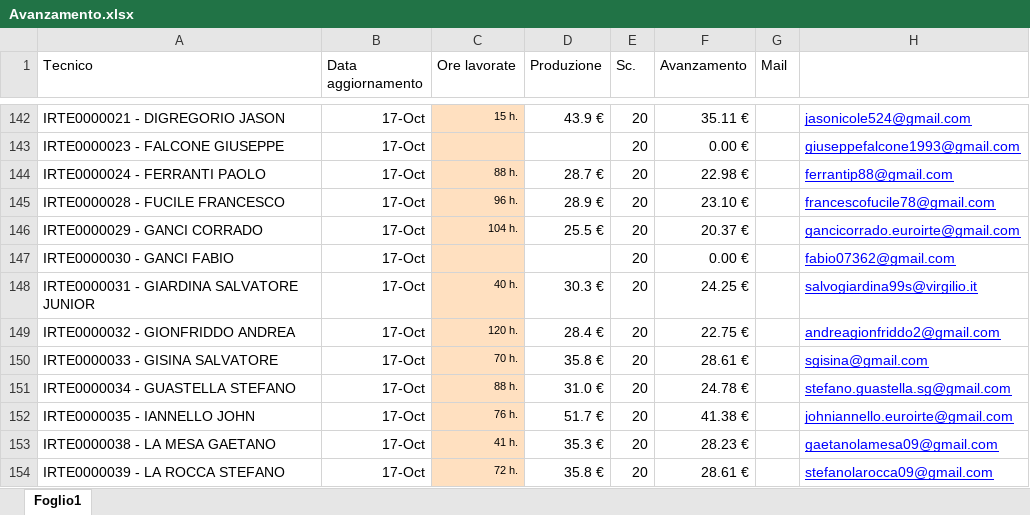
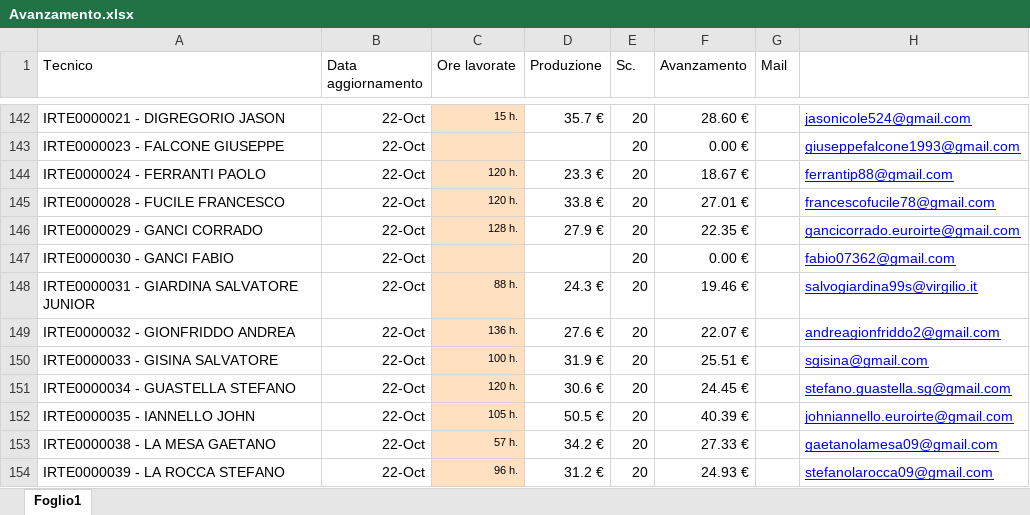
Before and after one commit to lbianco11197/Avanzamento-economico, an Excel workbook: Avanzamento.xlsx, sheet Foglio1, drawn as a sheet; only a part is shown, gaps mark what is left out; values as stored, in another font and other column widths than the file's, no borders; the diff covers the shown part only; the diff names each change by its address in the sheet, - before the commit and + after, or states it on an @@ line.

Commit message:
Aggiornato Avanzamento.xlsx da lbianco via Streamlit

```diff
--- a/Avanzamento.xlsx (sheet Foglio1)
+++ b/Avanzamento.xlsx (sheet Foglio1)
-B142:B154 (Data aggiornamento): 17-Oct
+B142:B154 (Data aggiornamento): 22-Oct
-D142 (Produzione): 43.9 €
+D142 (Produzione): 35.7 €
-F142 (Avanzamento): 35.11 €
+F142 (Avanzamento): 28.60 €
-C144 (Ore lavorate): 88 h.
+C144 (Ore lavorate): 120 h.
-D144 (Produzione): 28.7 €
+D144 (Produzione): 23.3 €
-F144 (Avanzamento): 22.98 €
+F144 (Avanzamento): 18.67 €
-C145 (Ore lavorate): 96 h.
+C145 (Ore lavorate): 120 h.
-D145 (Produzione): 28.9 €
+D145 (Produzione): 33.8 €
-F145 (Avanzamento): 23.10 €
+F145 (Avanzamento): 27.01 €
-C146 (Ore lavorate): 104 h.
+C146 (Ore lavorate): 128 h.
-D146 (Produzione): 25.5 €
+D146 (Produzione): 27.9 €
-F146 (Avanzamento): 20.37 €
+F146 (Avanzamento): 22.35 €
-C148 (Ore lavorate): 40 h.
+C148 (Ore lavorate): 88 h.
-D148 (Produzione): 30.3 €
+D148 (Produzione): 24.3 €
-F148 (Avanzamento): 24.25 €
+F148 (Avanzamento): 19.46 €
-C149 (Ore lavorate): 120 h.
+C149 (Ore lavorate): 136 h.
-D149 (Produzione): 28.4 €
+D149 (Produzione): 27.6 €
-F149 (Avanzamento): 22.75 €
+F149 (Avanzamento): 22.07 €
-C150 (Ore lavorate): 70 h.
+C150 (Ore lavorate): 100 h.
-D150 (Produzione): 35.8 €
+D150 (Produzione): 31.9 €
-F150 (Avanzamento): 28.61 €
+F150 (Avanzamento): 25.51 €
-C151 (Ore lavorate): 88 h.
+C151 (Ore lavorate): 120 h.
-D151 (Produzione): 31.0 €
+D151 (Produzione): 30.6 €
-F151 (Avanzamento): 24.78 €
+F151 (Avanzamento): 24.45 €
-C152 (Ore lavorate): 76 h.
+C152 (Ore lavorate): 105 h.
-D152 (Produzione): 51.7 €
+D152 (Produzione): 50.5 €
-F152 (Avanzamento): 41.38 €
+F152 (Avanzamento): 40.39 €
-C153 (Ore lavorate): 41 h.
+C153 (Ore lavorate): 57 h.
-D153 (Produzione): 35.3 €
+D153 (Produzione): 34.2 €
-F153 (Avanzamento): 28.23 €
+F153 (Avanzamento): 27.33 €
-C154 (Ore lavorate): 72 h.
+C154 (Ore lavorate): 96 h.
-D154 (Produzione): 35.8 €
+D154 (Produzione): 31.2 €
-F154 (Avanzamento): 28.61 €
+F154 (Avanzamento): 24.93 €
```
Also changed, not shown: 216 edited cells elsewhere in this sheet.
